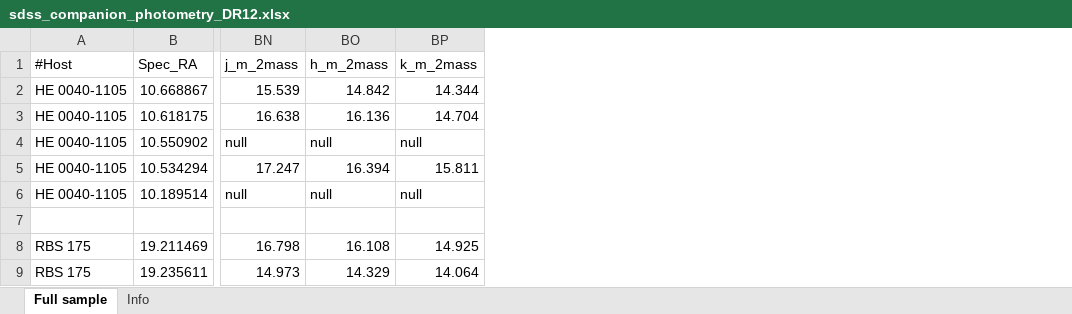
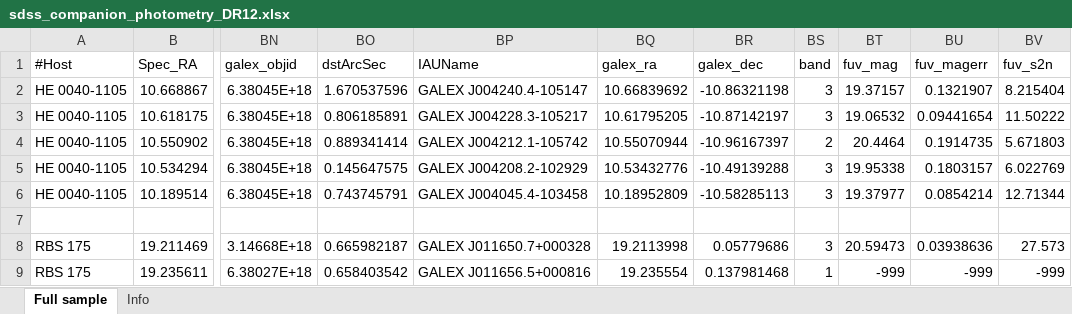
Before and after one commit to camlawlorforsyth/environment_project, an Excel workbook: sdss_companion_photometry_DR12.xlsx, sheet Full sample, drawn as a sheet; only a part is shown, gaps mark what is left out; values as stored, in another font and other column widths than the file's, no borders; removed rows and columns are numbered as before the commit, all else as after; the diff covers the shown part only; the diff names each change by its address in the sheet, - before the commit and + after, or states it on an @@ line.

Commit message:
Add GALEX photometry

```diff
--- a/sdss_companion_photometry_DR12.xlsx (sheet Full sample)
+++ b/sdss_companion_photometry_DR12.xlsx (sheet Full sample)
-column BN (j_m_2mass), rows 2-9: 15.539 | 16.638 | null | 17.247 | null |  | 16.798 | 14.973
-column BO (h_m_2mass), rows 2-9: 14.842 | 16.136 | null | 16.394 | null |  | 16.108 | 14.329
-column BP (k_m_2mass), rows 2-9: 14.344 | 14.704 | null | 15.811 | null |  | 14.925 | 14.064
+column BN (galex_objid), rows 2-9: 6.38045E+18 | 6.38045E+18 | 6.38045E+18 | 6.38045E+18 | 6.38045E+18 |  | 3.14668E+18 | 6.38027E+18
+column BO (dstArcSec), rows 2-9: 1.670537596 | 0.806185891 | 0.889341414 | 0.145647575 | 0.743745791 |  | 0.665982187 | 0.658403542
+column BP (IAUName), rows 2-9: GALEX J004240.4-105147 | GALEX J004228.3-105217 | GALEX J004212.1-105742 | GALEX J004208.2-102929 | GALEX J004045.4-103458 |  | GALEX J011650.7+000328 | GALEX J011656.5+000816
+column BQ (galex_ra), rows 2-9: 10.66839692 | 10.61795205 | 10.55070944 | 10.53432776 | 10.18952809 |  | 19.2113998 | 19.235554
+column BR (galex_dec), rows 2-9: -10.86321198 | -10.87142197 | -10.96167397 | -10.49139288 | -10.58285113 |  | 0.05779686 | 0.137981468
+column BS (band), rows 2-9: 3 | 3 | 2 | 3 | 3 |  | 3 | 1
+column BT (fuv_mag), rows 2-9: 19.37157 | 19.06532 | 20.4464 | 19.95338 | 19.37977 |  | 20.59473 | -999
+column BU (fuv_magerr), rows 2-9: 0.1321907 | 0.09441654 | 0.1914735 | 0.1803157 | 0.0854214 |  | 0.03938636 | -999
+column BV (fuv_s2n), rows 2-9: 8.215404 | 11.50222 | 5.671803 | 6.022769 | 12.71344 |  | 27.573 | -999
```
Also changed, not shown: 6 added columns elsewhere in this sheet, charts or pictures.
